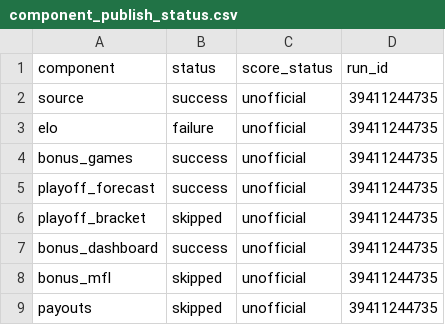
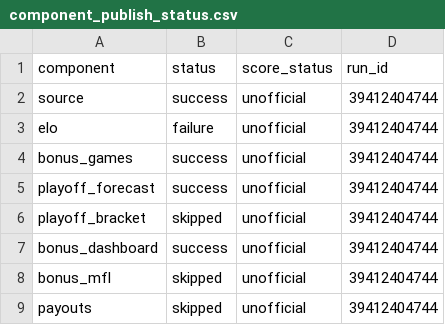
Before and after one commit to TheMathNinja/FAFL-GM-Dashboard, a CSV file: data/component_publish_status.csv, drawn as a sheet.

```diff
--- a/data/component_publish_status.csv
+++ b/data/component_publish_status.csv
@@ -1,9 +1,9 @@
 component,status,score_status,run_id
-source,success,unofficial,39411244735
-elo,failure,unofficial,39411244735
-bonus_games,success,unofficial,39411244735
-playoff_forecast,success,unofficial,39411244735
-playoff_bracket,skipped,unofficial,39411244735
-bonus_dashboard,success,unofficial,39411244735
-bonus_mfl,skipped,unofficial,39411244735
-payouts,skipped,unofficial,39411244735
+source,success,unofficial,39412404744
+elo,failure,unofficial,39412404744
+bonus_games,success,unofficial,39412404744
+playoff_forecast,success,unofficial,39412404744
+playoff_bracket,skipped,unofficial,39412404744
+bonus_dashboard,success,unofficial,39412404744
+bonus_mfl,skipped,unofficial,39412404744
+payouts,skipped,unofficial,39412404744
```
Also changed, not shown: 25 other files.
